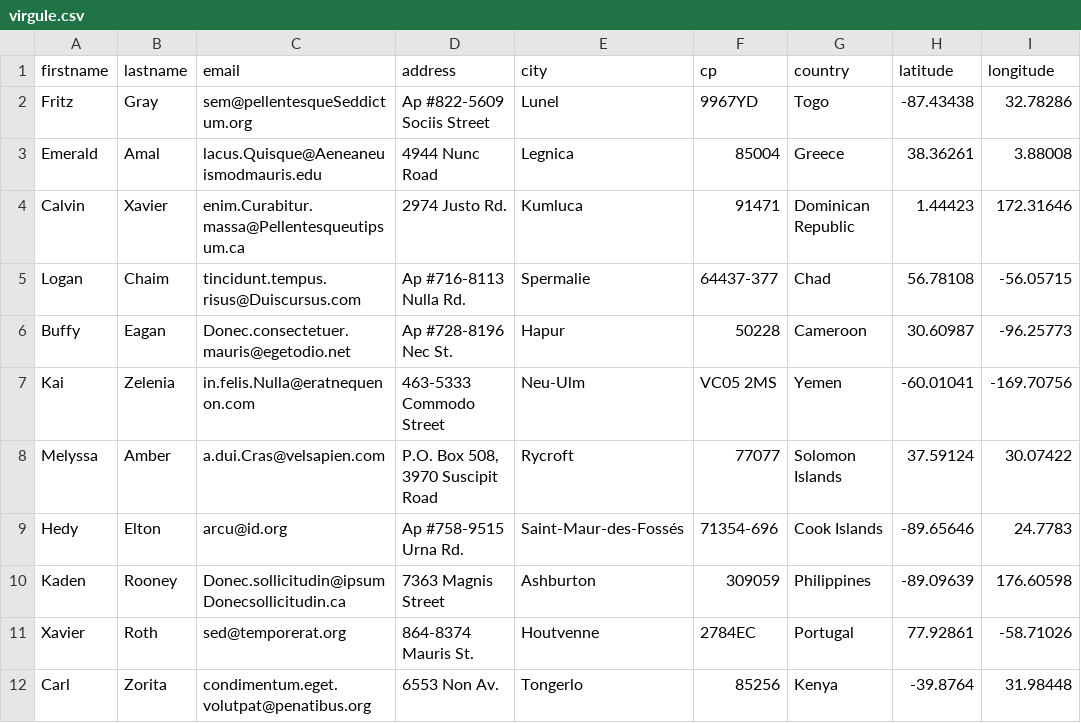
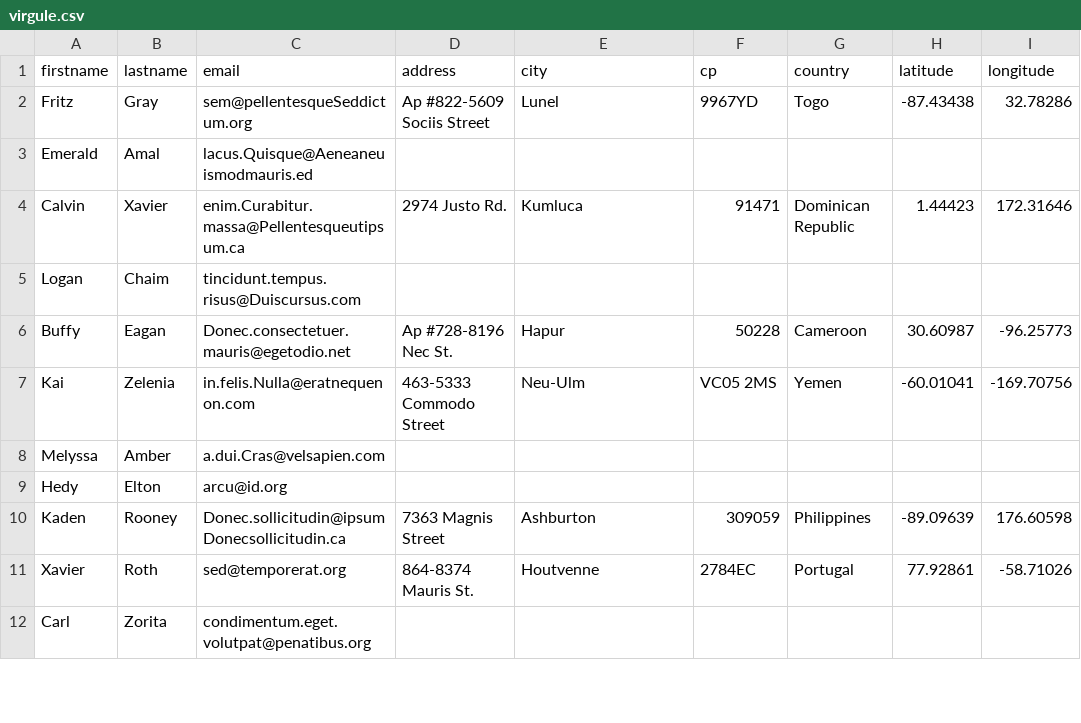
Before and after one commit to MaelKv/LesCollocs, a CSV file: virgule.csv, drawn as a sheet; only a part is shown; the diff covers the shown part only.

```diff
--- a/virgule.csv
+++ b/virgule.csv
@@ -2,11 +2,11 @@ firstname,lastname,email,address,city,cp,country,latitude,longitude
 Fritz,Gray,sem@pellentesqueSeddictum.org,Ap #822-5609 Sociis Street,Lunel,9967YD,Togo,-87.43438,32.78286
-Emerald,Amal,lacus.Quisque@Aeneaneuismodmauris.edu,4944 Nunc Road,Legnica,85004,Greece,38.36261,3.88008
+Emerald,Amal,lacus.Quisque@Aeneaneuismodmauris.ed,,,,,,
 Calvin,Xavier,enim.Curabitur.massa@Pellentesqueutipsum.ca,2974 Justo Rd.,Kumluca,91471,Dominican Republic,1.44423,172.31646
-Logan,Chaim,tincidunt.tempus.risus@Duiscursus.com,Ap #716-8113 Nulla Rd.,Spermalie,64437-377,Chad,56.78108,-56.05715
+Logan,Chaim,tincidunt.tempus.risus@Duiscursus.com,,,,,,
 Buffy,Eagan,Donec.consectetuer.mauris@egetodio.net,Ap #728-8196 Nec St.,Hapur,50228,Cameroon,30.60987,-96.25773
 Kai,Zelenia,in.felis.Nulla@eratnequenon.com,463-5333 Commodo Street,Neu-Ulm,VC05 2MS,Yemen,-60.01041,-169.70756
-Melyssa,Amber,a.dui.Cras@velsapien.com,"P.O. Box 508, 3970 Suscipit Road",Rycroft,77077,Solomon Islands,37.59124,30.07422
-Hedy,Elton,arcu@id.org,Ap #758-9515 Urna Rd.,Saint-Maur-des-Fossés,71354-696,Cook Islands,-89.65646,24.7783
+Melyssa,Amber,a.dui.Cras@velsapien.com,,,,,,,
+Hedy,Elton,arcu@id.org,,,,,,
 Kaden,Rooney,Donec.sollicitudin@ipsumDonecsollicitudin.ca,7363 Magnis Street,Ashburton,309059,Philippines,-89.09639,176.60598
 Xavier,Roth,sed@temporerat.org,864-8374 Mauris St.,Houtvenne,2784EC,Portugal,77.92861,-58.71026
-Carl,Zorita,condimentum.eget.volutpat@penatibus.org,6553 Non Av.,Tongerlo,85256,Kenya,-39.8764,31.98448
+Carl,Zorita,condimentum.eget.volutpat@penatibus.org,,,,,,
```
Also changed, not shown: 54 edited cells elsewhere in this file, 1 other file.
